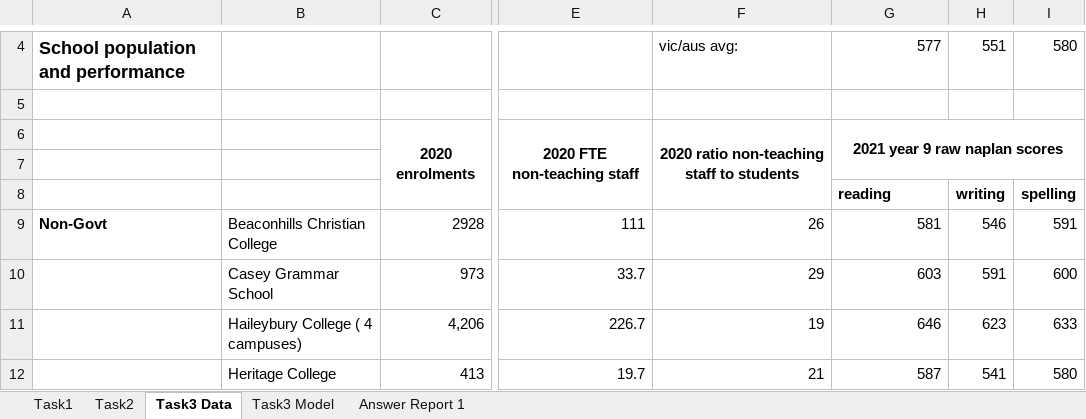
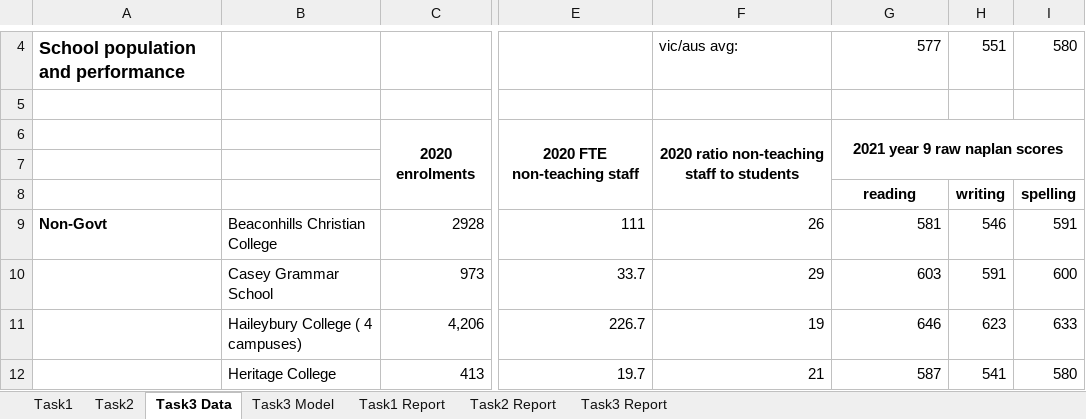
Before and after one commit to amanjit-gill-data/mcdm-roadworks, an Excel workbook: assessment3/submission/assessment3_calcs.xlsx, sheet Task3 Data, drawn as a sheet; only a part is shown, gaps mark what is left out; values as stored, in another font and other column widths than the file's, no borders; the diff names each change by its address in the sheet, - before the commit and + after, or states it on an @@ line.

```diff
--- a/assessment3/submission/assessment3_calcs.xlsx (sheet Task3 Data)
+++ b/assessment3/submission/assessment3_calcs.xlsx (sheet Task3 Data)
-sheet tab: Answer Report 1
+sheet tab: Task1 Report
+sheet tab: Task2 Report
+sheet tab: Task3 Report
-G8 alignment: left
+G8 alignment: center
```
Also changed, not shown: sheet Task3 Model, 6 other files.
